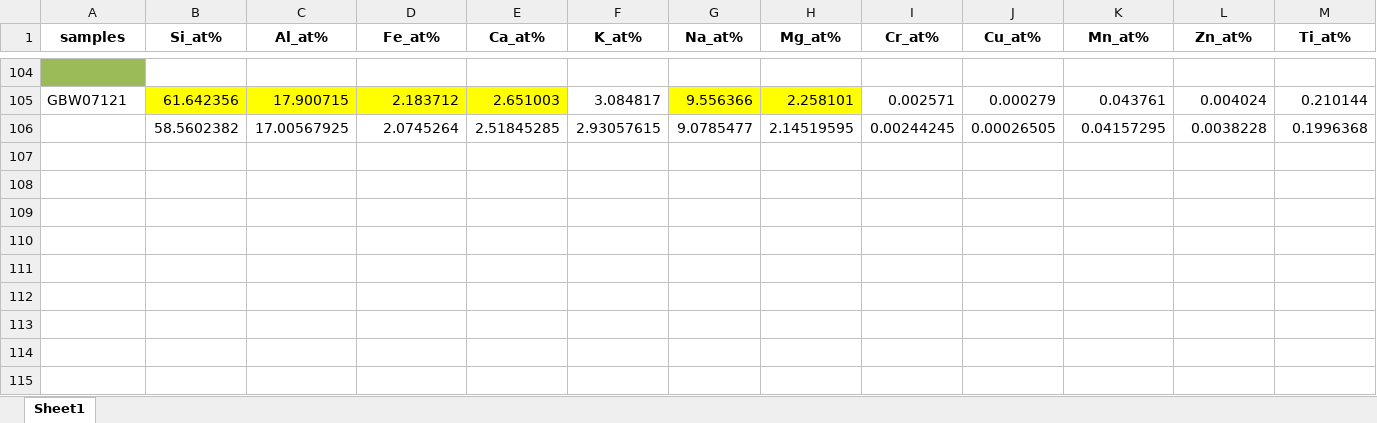
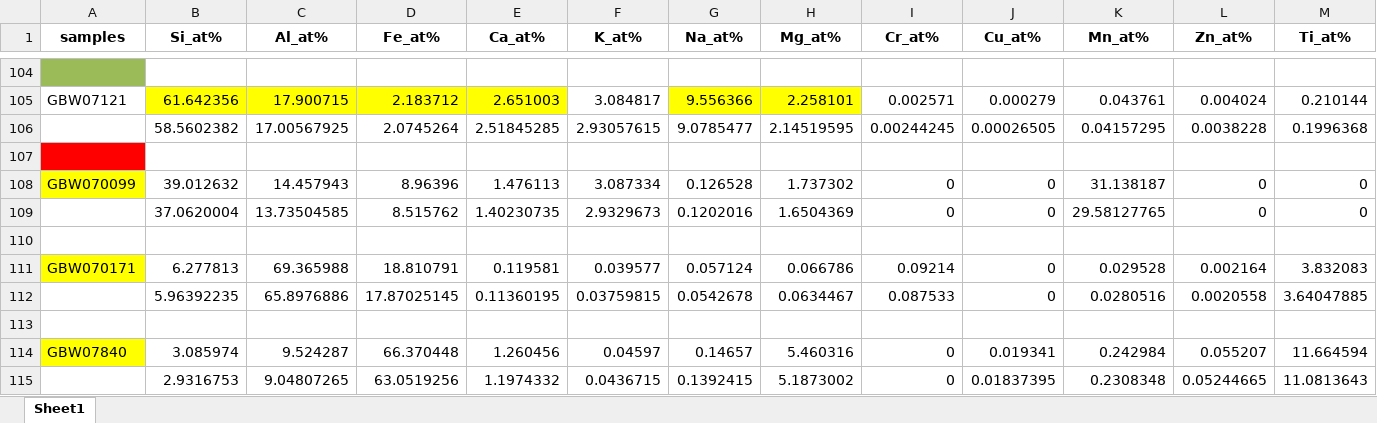
Before and after one commit to SCNU-LIBS-Team/RREdetectation, an Excel workbook: GBW/真实浓度_at%.xlsx, sheet Sheet1, drawn as a sheet; only a part is shown, gaps mark what is left out; values as stored, in another font and other column widths than the file's, no borders; rows hold the shown columns only; the diff covers the shown part only; the diff names each change by its address in the sheet, - before the commit and + after, or states it on an @@ line.

```diff
--- a/GBW/真实浓度_at%.xlsx (sheet Sheet1)
+++ b/GBW/真实浓度_at%.xlsx (sheet Sheet1)
+row 107: (empty)
+row 108: GBW070099 | 39.012632 | 14.457943 | 8.96396 | 1.476113 | 3.087334 | 0.126528 | 1.737302 | 0 | 0 | 31.138187 | 0 | 0
+row 109:  | 37.0620004 | 13.73504585 | 8.515762 | 1.40230735 | 2.9329673 | 0.1202016 | 1.6504369 | 0 | 0 | 29.58127765 | 0 | 0
+row 110: (empty)
+row 111: GBW070171 | 6.277813 | 69.365988 | 18.810791 | 0.119581 | 0.039577 | 0.057124 | 0.066786 | 0.09214 | 0 | 0.029528 | 0.002164 | 3.832083
+row 112:  | 5.96392235 | 65.8976886 | 17.87025145 | 0.11360195 | 0.03759815 | 0.0542678 | 0.0634467 | 0.087533 | 0 | 0.0280516 | 0.0020558 | 3.64047885
+row 113: (empty)
+row 114: GBW07840 | 3.085974 | 9.524287 | 66.370448 | 1.260456 | 0.04597 | 0.14657 | 5.460316 | 0 | 0.019341 | 0.242984 | 0.055207 | 11.664594
+row 115:  | 2.9316753 | 9.04807265 | 63.0519256 | 1.1974332 | 0.0436715 | 0.1392415 | 5.1873002 | 0 | 0.01837395 | 0.2308348 | 0.05244665 | 11.0813643
```
Also changed, not shown: 34 moved rows elsewhere in this sheet, formulas that keep their value, 9 other files.
